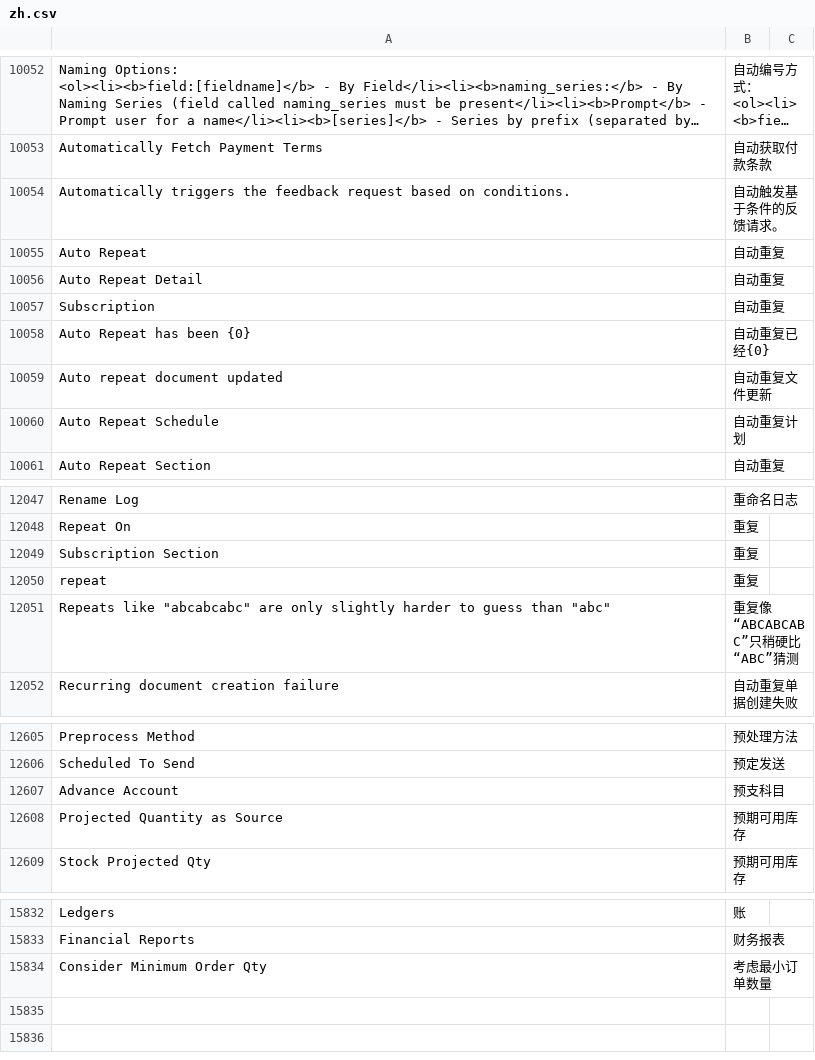
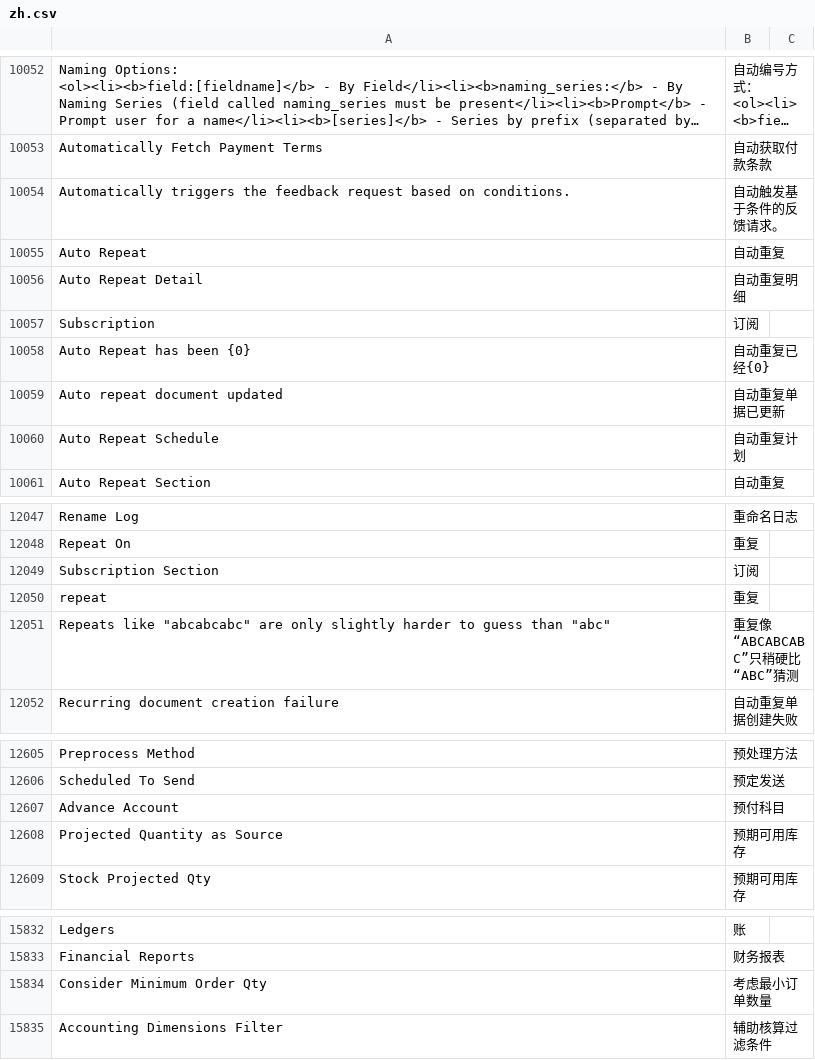
Before and after one commit to z1coyan/erpnext_chinese, a CSV file: erpnext_chinese/translations/zh.csv, drawn as a sheet; only a part is shown, gaps mark what is left out; long unchanged cells end in ….

Commit message:
minor change

```diff
--- a/erpnext_chinese/translations/zh.csv
+++ b/erpnext_chinese/translations/zh.csv
@@ -10076,6 +10076,6 @@ Automatically triggers the feedback request based on conditions.,自动触发基
 Auto Repeat,自动重复
-Auto Repeat Detail,自动重复
-Subscription,自动重复
+Auto Repeat Detail,自动重复明细
+Subscription,订阅
 Auto Repeat has been {0},自动重复已经{0}
-Auto repeat document updated,自动重复文件更新
+Auto repeat document updated,自动重复单据已更新
 Auto Repeat Schedule,自动重复计划
@@ -12069,3 +12069,3 @@ Rename Log,重命名日志
 Repeat On,重复
-Subscription Section,重复
+Subscription Section,订阅
 repeat,重复
@@ -12627,3 +12627,3 @@ Preprocess Method,预处理方法
 Scheduled To Send,预定发送
-Advance Account,预支科目
+Advance Account,预付科目
 Projected Quantity as Source,预期可用库存
@@ -16540 +16540,2 @@ Financial Reports,财务报表
 Consider Minimum Order Qty,考虑最小订单数量
+Accounting Dimensions Filter,辅助核算过滤条件
```
